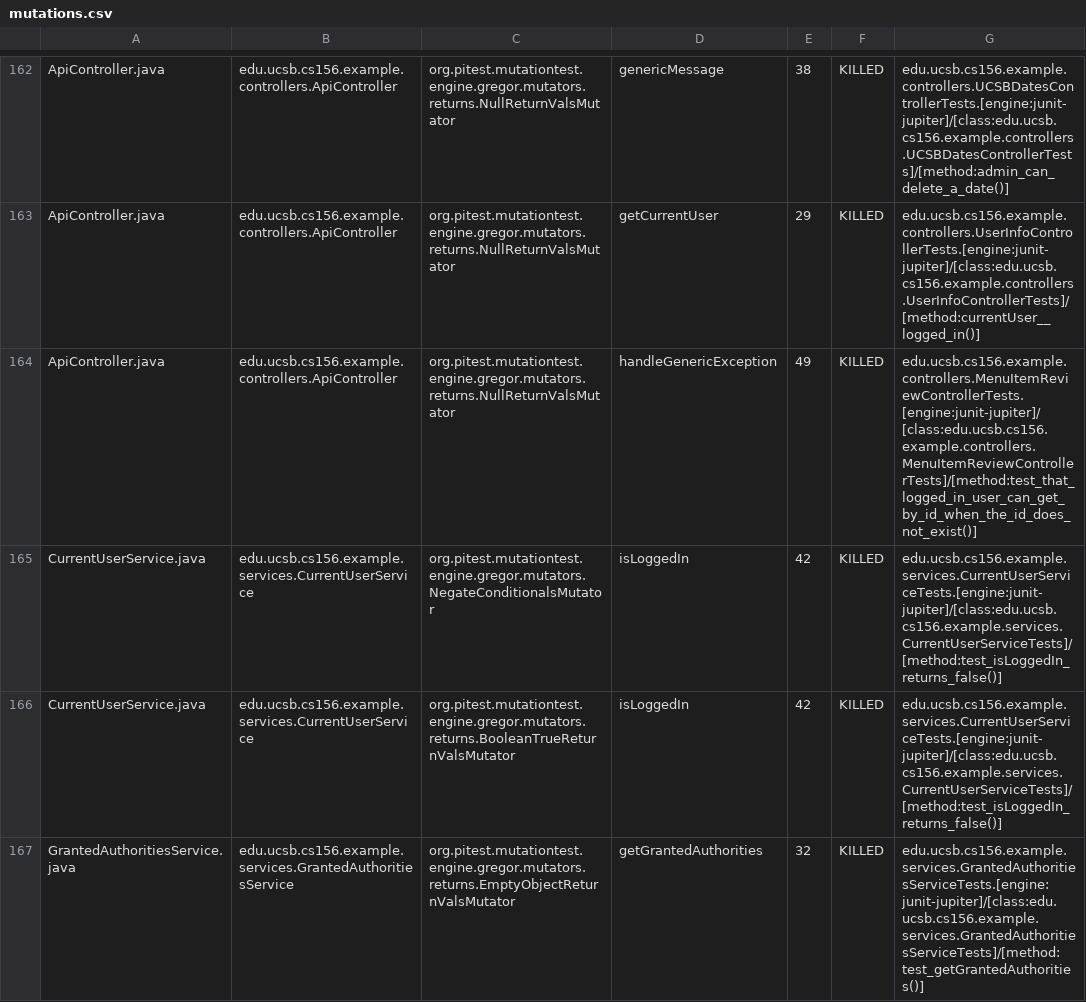
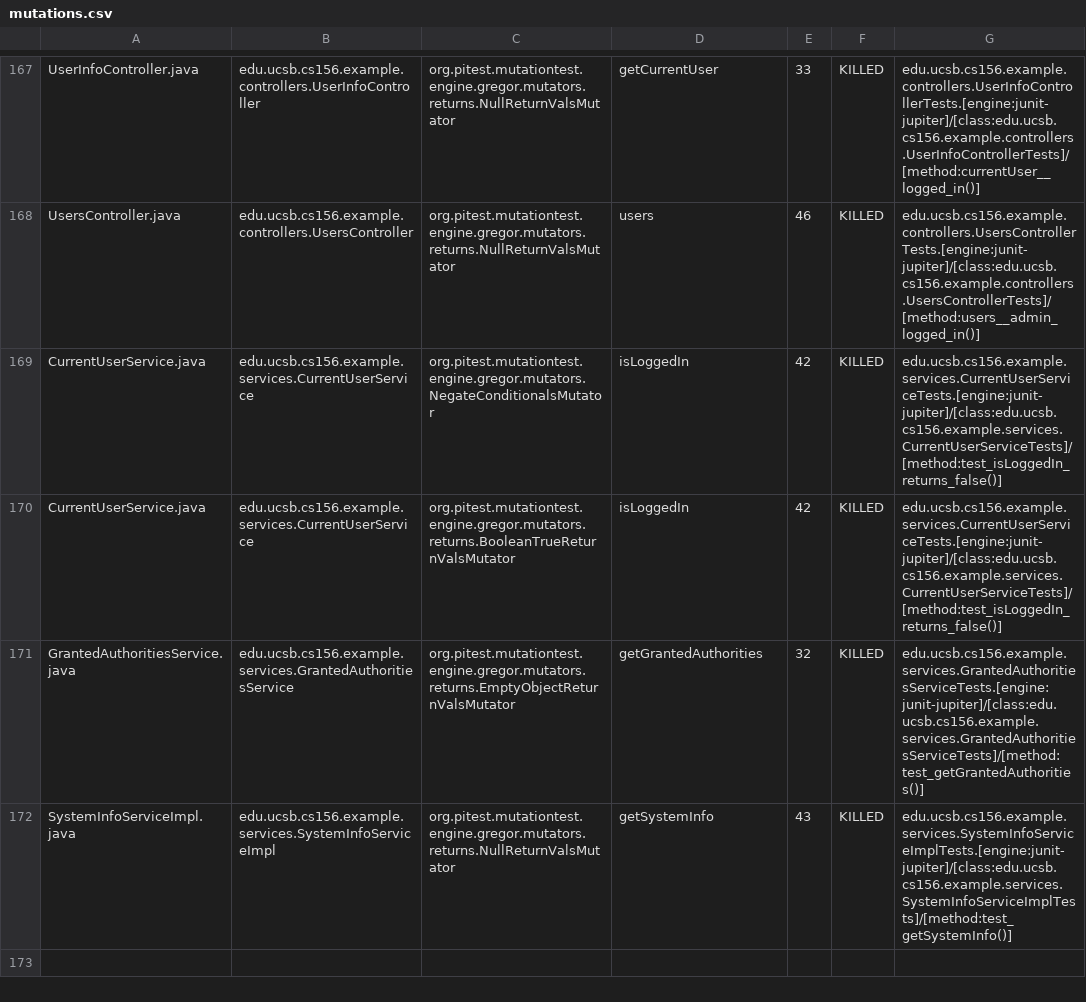
Before and after one commit to ucsb-cs156-s24/team03-s24-4pm-7, a CSV file: prs/111/pitest/mutations.csv, drawn as a sheet; only a part is shown, gaps mark what is left out; the shorter side is filled out with more unchanged rows; addresses are those after the commit; the diff covers the shown part only; the diff names each change by its address in the sheet, - before the commit and + after, or states it on an @@ line.

Commit message:
Deploying to gh-pages from @ ucsb-cs156-s24/team03-s24-4pm-7@7505c3039f910088c69e7a1af2bc62f8958471a8 🚀

```diff
--- a/prs/111/pitest/mutations.csv
+++ b/prs/111/pitest/mutations.csv
-A167: ApiController.java
+A167: UserInfoController.java
-B167: edu.ucsb.cs156.example.controllers.ApiController
+B167: edu.ucsb.cs156.example.controllers.UserInfoController
-D167: genericMessage
+D167: getCurrentUser
-E167: 38
+E167: 33
-G167: edu.ucsb.cs156.example.controllers.UCSBDatesControllerTests.[engine:junit-jupiter]/[class:edu.ucsb.cs156.example.controllers.UCSBDatesControllerTests]/[method:admin_can_delete_a_date()]
+G167: edu.ucsb.cs156.example.controllers.UserInfoControllerTests.[engine:junit-jupiter]/[class:edu.ucsb.cs156.example.controllers.UserInfoControllerTests]/[method:currentUser__logged_in()]
@@ row 163 moved to row 2: ApiController.java @@
-A168: ApiController.java
+A168: UsersController.java
-B168: edu.ucsb.cs156.example.controllers.ApiController
+B168: edu.ucsb.cs156.example.controllers.UsersController
-D168: handleGenericException
+D168: users
-E168: 49
+E168: 46
-G168: edu.ucsb.cs156.example.controllers.MenuItemReviewControllerTests.[engine:junit-jupiter]/[class:edu.ucsb.cs156.example.controllers.MenuItemReviewControllerTests]/[method:test_that_logged_in_user_can_get_by_id_when_the_id_does_not_exist()]
+G168: edu.ucsb.cs156.example.controllers.UsersControllerTests.[engine:junit-jupiter]/[class:edu.ucsb.cs156.example.controllers.UsersControllerTests]/[method:users__admin_logged_in()]
```
Also changed, not shown: 2 added rows, 2 removed rows, 106 moved rows and 4 edited cells elsewhere in this file, 18 other files.
